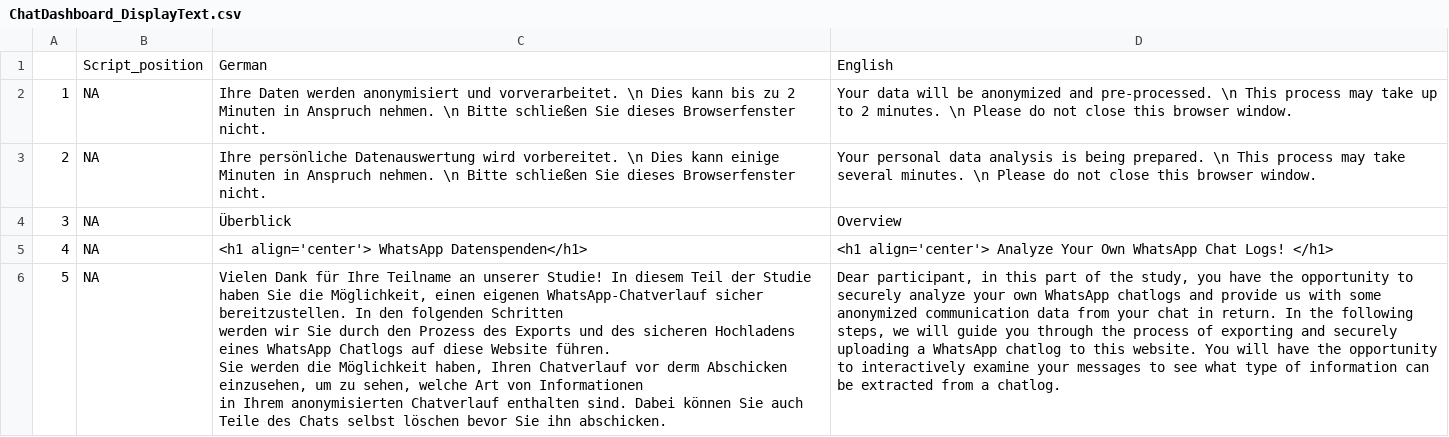
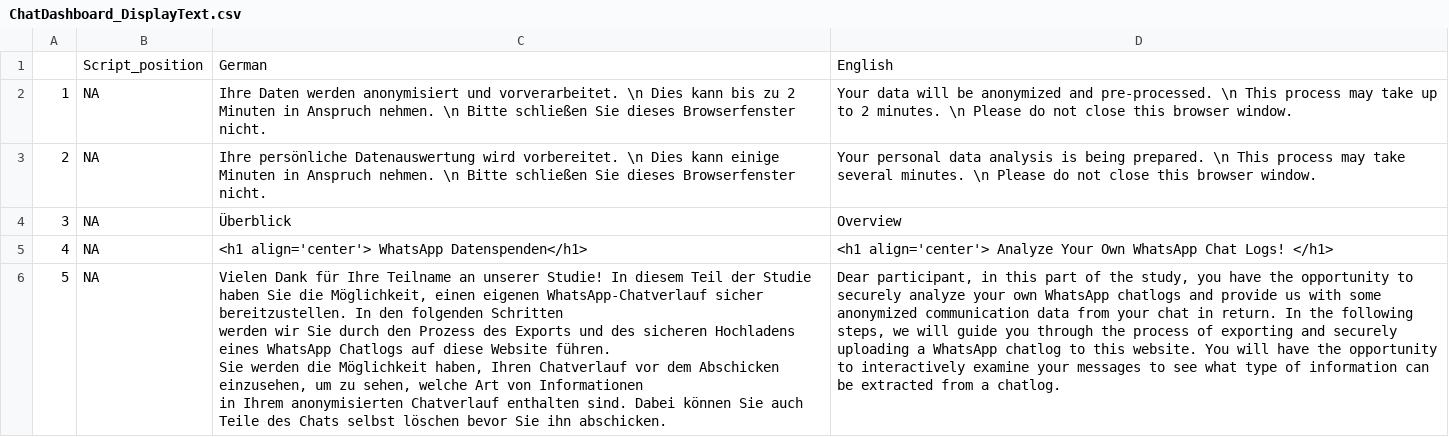
Before and after one commit to gesiscss/ChatDashboard, a CSV file: www/ChatDashboard_DisplayText.csv, drawn as a sheet; only a part is shown; the diff covers the shown part only; the diff names each change by its address in the sheet, - before the commit and + after, or states it on an @@ line.

Commit message:
fixed some typos

```diff
--- a/www/ChatDashboard_DisplayText.csv
+++ b/www/ChatDashboard_DisplayText.csv
-C6: …Chatverlauf vor derm Abschicken einzusehen,…
+C6: …Chatverlauf vor dem Abschicken einzusehen,…
```
Also changed, not shown: 8 edited cells elsewhere in this file, 2 other files.
